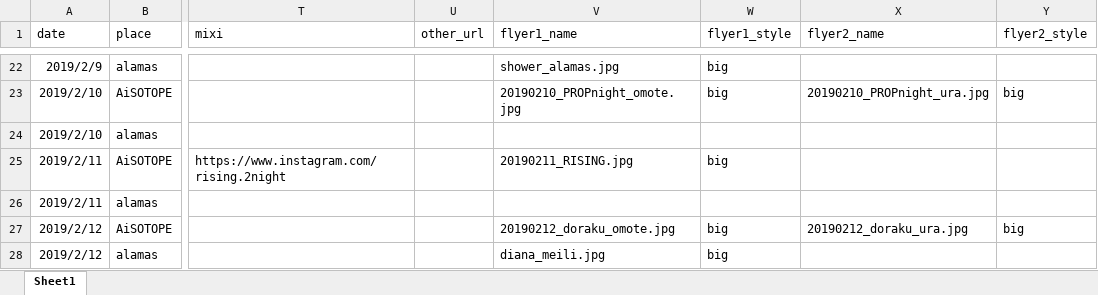
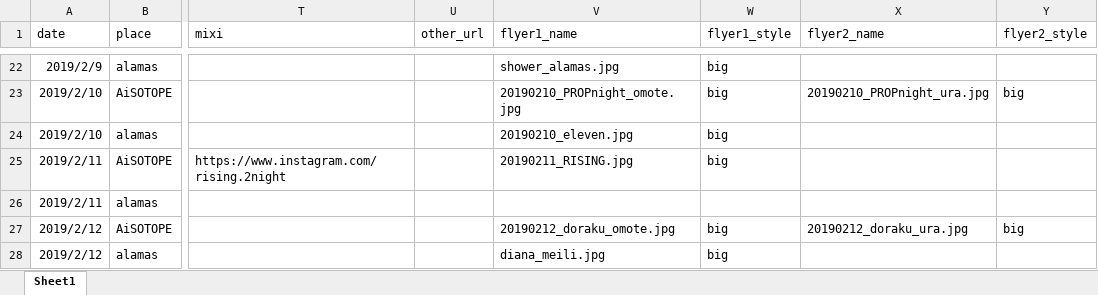
Before and after one commit to shucreem/Aliving.net, an Excel workbook: schedule_data/2019-02.xlsx, sheet Sheet1, drawn as a sheet; only a part is shown, gaps mark what is left out; values as stored, in another font and other column widths than the file's, no borders; the diff covers the shown part only; the diff names each change by its address in the sheet, - before the commit and + after, or states it on an @@ line.

```diff
--- a/schedule_data/2019-02.xlsx (sheet Sheet1)
+++ b/schedule_data/2019-02.xlsx (sheet Sheet1)
-V24 (flyer1_name): (empty)
+V24 (flyer1_name): 20190210_eleven.jpg
-W24 (flyer1_style): (empty)
+W24 (flyer1_style): big
```
Also changed, not shown: 3 added rows, 5 removed rows, 38 edited cells and cell formats elsewhere in this sheet, 22 other files.
